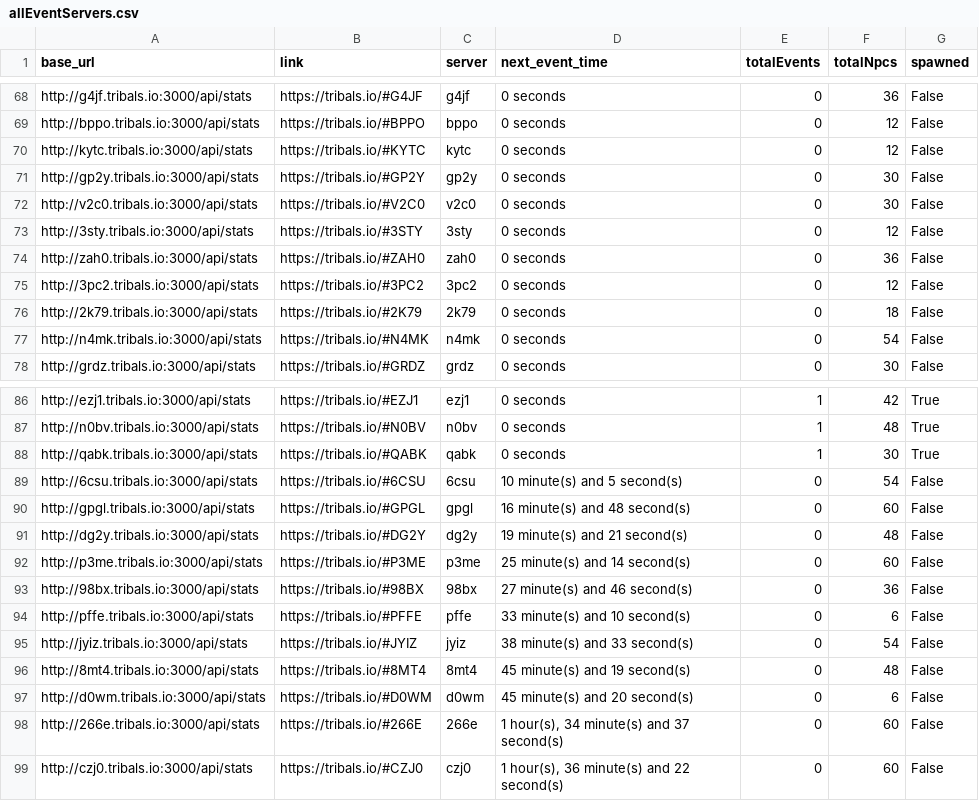
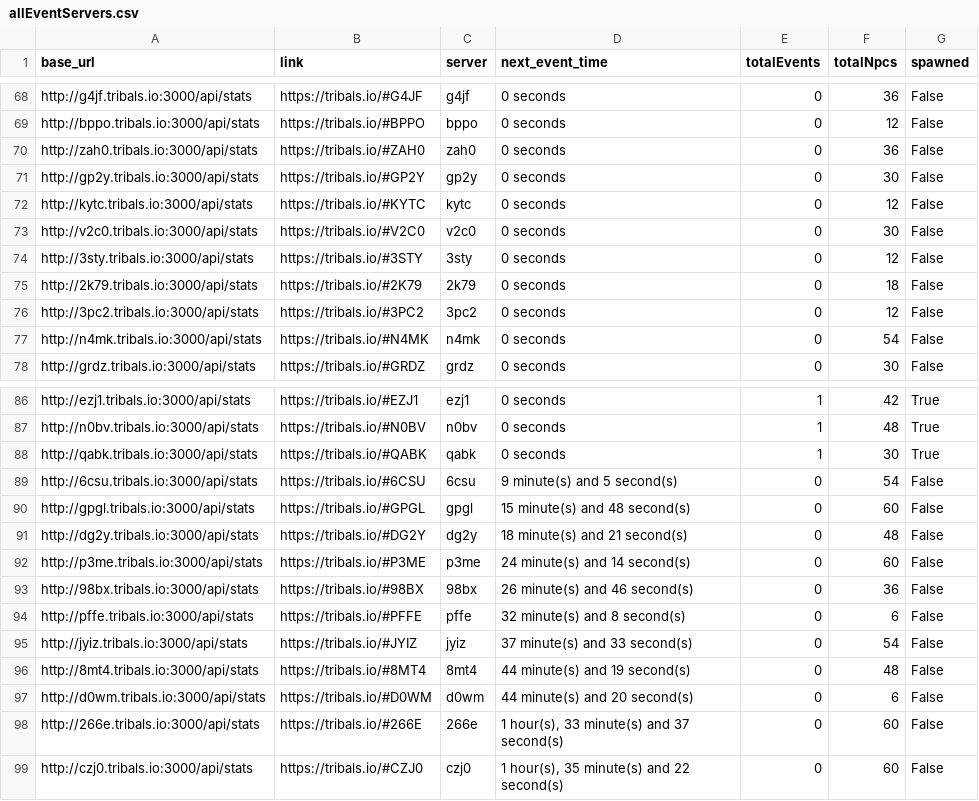
Before and after one commit to HCWcoder/adad, a CSV file: allEventServers.csv, drawn as a sheet; only a part is shown, gaps mark what is left out; the diff covers the shown part only.

```diff
--- a/allEventServers.csv
+++ b/allEventServers.csv
@@ -69,9 +69,9 @@ http://g4jf.tribals.io:3000/api/stats,https://tribals.io/#G4JF,g4jf,0 seconds,0,
 http://bppo.tribals.io:3000/api/stats,https://tribals.io/#BPPO,bppo,0 seconds,0,12,False
+http://zah0.tribals.io:3000/api/stats,https://tribals.io/#ZAH0,zah0,0 seconds,0,36,False
+http://gp2y.tribals.io:3000/api/stats,https://tribals.io/#GP2Y,gp2y,0 seconds,0,30,False
 http://kytc.tribals.io:3000/api/stats,https://tribals.io/#KYTC,kytc,0 seconds,0,12,False
-http://gp2y.tribals.io:3000/api/stats,https://tribals.io/#GP2Y,gp2y,0 seconds,0,30,False
 http://v2c0.tribals.io:3000/api/stats,https://tribals.io/#V2C0,v2c0,0 seconds,0,30,False
 http://3sty.tribals.io:3000/api/stats,https://tribals.io/#3STY,3sty,0 seconds,0,12,False
-http://zah0.tribals.io:3000/api/stats,https://tribals.io/#ZAH0,zah0,0 seconds,0,36,False
+http://2k79.tribals.io:3000/api/stats,https://tribals.io/#2K79,2k79,0 seconds,0,18,False
 http://3pc2.tribals.io:3000/api/stats,https://tribals.io/#3PC2,3pc2,0 seconds,0,12,False
-http://2k79.tribals.io:3000/api/stats,https://tribals.io/#2K79,2k79,0 seconds,0,18,False
 http://n4mk.tribals.io:3000/api/stats,https://tribals.io/#N4MK,n4mk,0 seconds,0,54,False
@@ -88,12 +88,12 @@ http://n0bv.tribals.io:3000/api/stats,https://tribals.io/#N0BV,n0bv,0 seconds,1,
 http://qabk.tribals.io:3000/api/stats,https://tribals.io/#QABK,qabk,0 seconds,1,30,True
-http://6csu.tribals.io:3000/api/stats,https://tribals.io/#6CSU,6csu,10 minute(s) and 5 second(s),0,54,False
-http://gpgl.tribals.io:3000/api/stats,https://tribals.io/#GPGL,gpgl,16 minute(s) and 48 second(s),0,60,False
-http://dg2y.tribals.io:3000/api/stats,https://tribals.io/#DG2Y,dg2y,19 minute(s) and 21 second(s),0,48,False
-http://p3me.tribals.io:3000/api/stats,https://tribals.io/#P3ME,p3me,25 minute(s) and 14 second(s),0,60,False
-http://98bx.tribals.io:3000/api/stats,https://tribals.io/#98BX,98bx,27 minute(s) and 46 second(s),0,36,False
-http://pffe.tribals.io:3000/api/stats,https://tribals.io/#PFFE,pffe,33 minute(s) and 10 second(s),0,6,False
-http://jyiz.tribals.io:3000/api/stats,https://tribals.io/#JYIZ,jyiz,38 minute(s) and 33 second(s),0,54,False
-http://8mt4.tribals.io:3000/api/stats,https://tribals.io/#8MT4,8mt4,45 minute(s) and 19 second(s),0,48,False
-http://d0wm.tribals.io:3000/api/stats,https://tribals.io/#D0WM,d0wm,45 minute(s) and 20 second(s),0,6,False
-http://266e.tribals.io:3000/api/stats,https://tribals.io/#266E,266e,"1 hour(s), 34 minute(s) and 37 second(s)",0,60,False
-http://czj0.tribals.io:3000/api/stats,https://tribals.io/#CZJ0,czj0,"1 hour(s), 36 minute(s) and 22 second(s)",0,60,False
+http://6csu.tribals.io:3000/api/stats,https://tribals.io/#6CSU,6csu,9 minute(s) and 5 second(s),0,54,False
+http://gpgl.tribals.io:3000/api/stats,https://tribals.io/#GPGL,gpgl,15 minute(s) and 48 second(s),0,60,False
+http://dg2y.tribals.io:3000/api/stats,https://tribals.io/#DG2Y,dg2y,18 minute(s) and 21 second(s),0,48,False
+http://p3me.tribals.io:3000/api/stats,https://tribals.io/#P3ME,p3me,24 minute(s) and 14 second(s),0,60,False
+http://98bx.tribals.io:3000/api/stats,https://tribals.io/#98BX,98bx,26 minute(s) and 46 second(s),0,36,False
+http://pffe.tribals.io:3000/api/stats,https://tribals.io/#PFFE,pffe,32 minute(s) and 8 second(s),0,6,False
+http://jyiz.tribals.io:3000/api/stats,https://tribals.io/#JYIZ,jyiz,37 minute(s) and 33 second(s),0,54,False
+http://8mt4.tribals.io:3000/api/stats,https://tribals.io/#8MT4,8mt4,44 minute(s) and 19 second(s),0,48,False
+http://d0wm.tribals.io:3000/api/stats,https://tribals.io/#D0WM,d0wm,44 minute(s) and 20 second(s),0,6,False
+http://266e.tribals.io:3000/api/stats,https://tribals.io/#266E,266e,"1 hour(s), 33 minute(s) and 37 second(s)",0,60,False
+http://czj0.tribals.io:3000/api/stats,https://tribals.io/#CZJ0,czj0,"1 hour(s), 35 minute(s) and 22 second(s)",0,60,False
```
Also changed, not shown: 14 moved rows elsewhere in this file.
